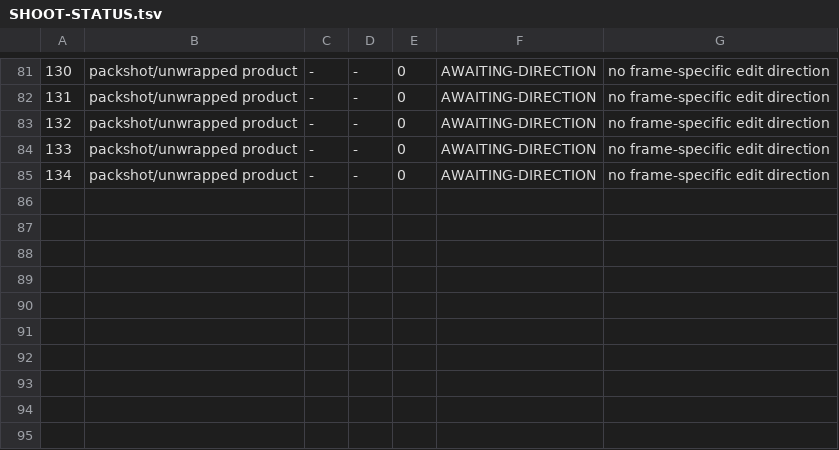
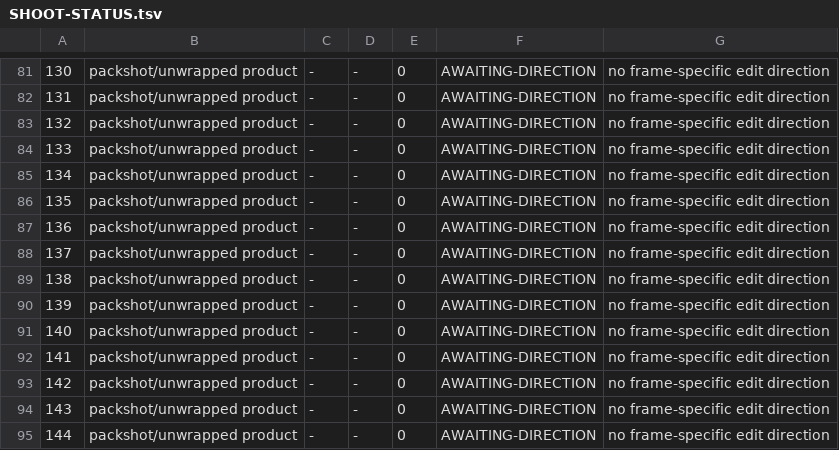
Before and after one commit to Handtomouse/maplemoon-hero-mockups, a TSV file: _wip/evidence/SHOOT-STATUS.tsv, drawn as a sheet; only a part is shown, gaps mark what is left out; the diff names each change by its address in the sheet, - before the commit and + after, or states it on an @@ line.

Commit message:
status(135-144): log 10 awaiting shoot frames

```diff
--- a/_wip/evidence/SHOOT-STATUS.tsv
+++ b/_wip/evidence/SHOOT-STATUS.tsv
+row 86: 135 | packshot/unwrapped product | - | - | 0 | AWAITING-DIRECTION | no frame-specific edit direction
+row 87: 136 | packshot/unwrapped product | - | - | 0 | AWAITING-DIRECTION | no frame-specific edit direction
+row 88: 137 | packshot/unwrapped product | - | - | 0 | AWAITING-DIRECTION | no frame-specific edit direction
+row 89: 138 | packshot/unwrapped product | - | - | 0 | AWAITING-DIRECTION | no frame-specific edit direction
+row 90: 139 | packshot/unwrapped product | - | - | 0 | AWAITING-DIRECTION | no frame-specific edit direction
+row 91: 140 | packshot/unwrapped product | - | - | 0 | AWAITING-DIRECTION | no frame-specific edit direction
+row 92: 141 | packshot/unwrapped product | - | - | 0 | AWAITING-DIRECTION | no frame-specific edit direction
+row 93: 142 | packshot/unwrapped product | - | - | 0 | AWAITING-DIRECTION | no frame-specific edit direction
+row 94: 143 | packshot/unwrapped product | - | - | 0 | AWAITING-DIRECTION | no frame-specific edit direction
+row 95: 144 | packshot/unwrapped product | - | - | 0 | AWAITING-DIRECTION | no frame-specific edit direction
```
